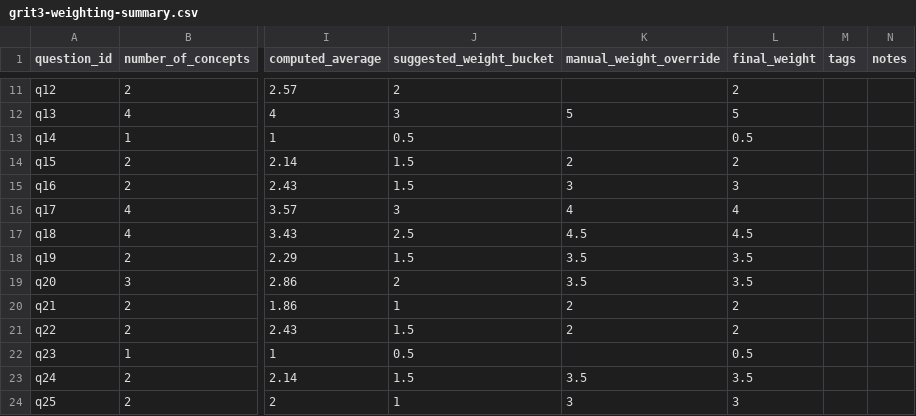
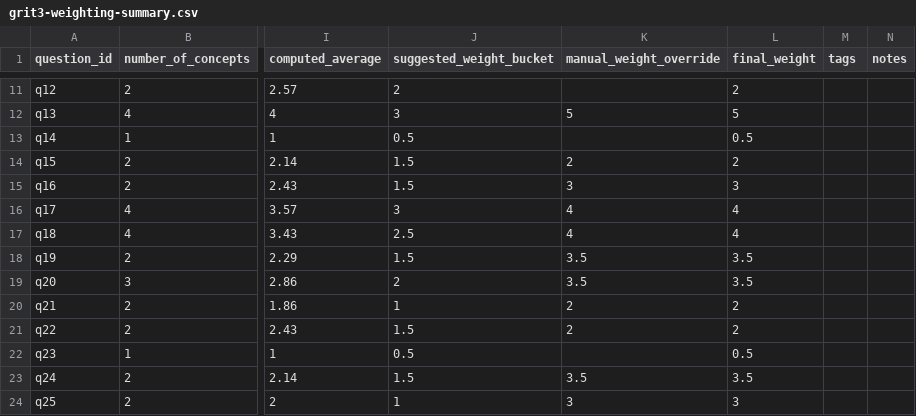
Before and after one commit to tom-m-white/grit3, a CSV file: grit3-weighting-summary.csv, drawn as a sheet; only a part is shown, gaps mark what is left out; the diff names each change by its address in the sheet, - before the commit and + after, or states it on an @@ line.

Commit message:
updated weights

```diff
--- a/grit3-weighting-summary.csv
+++ b/grit3-weighting-summary.csv
-K17 (manual_weight_override): 4.5
+K17 (manual_weight_override): 4
-L17 (final_weight): 4.5
+L17 (final_weight): 4
```
Also changed, not shown: 1 other file.
